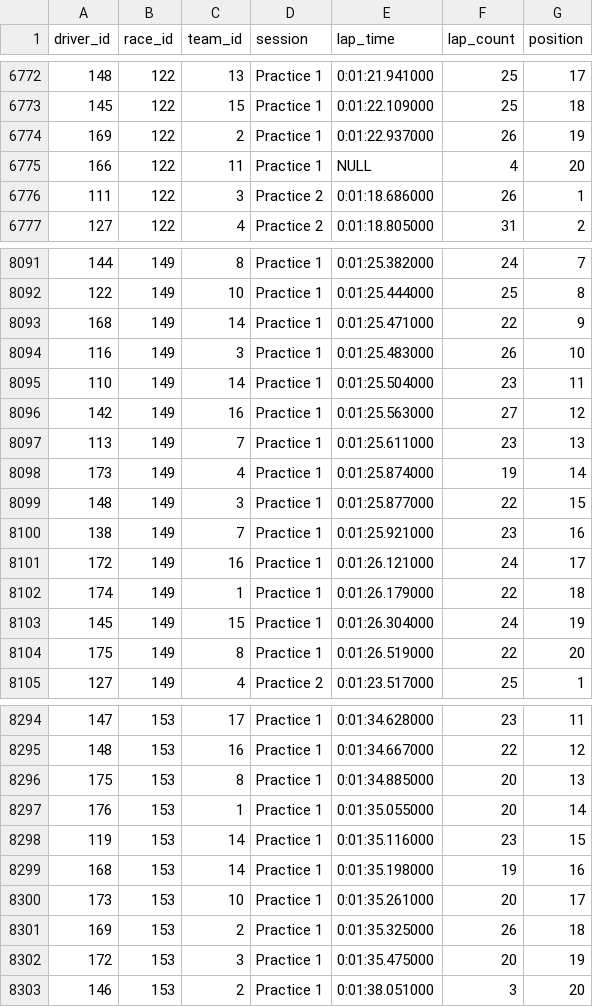
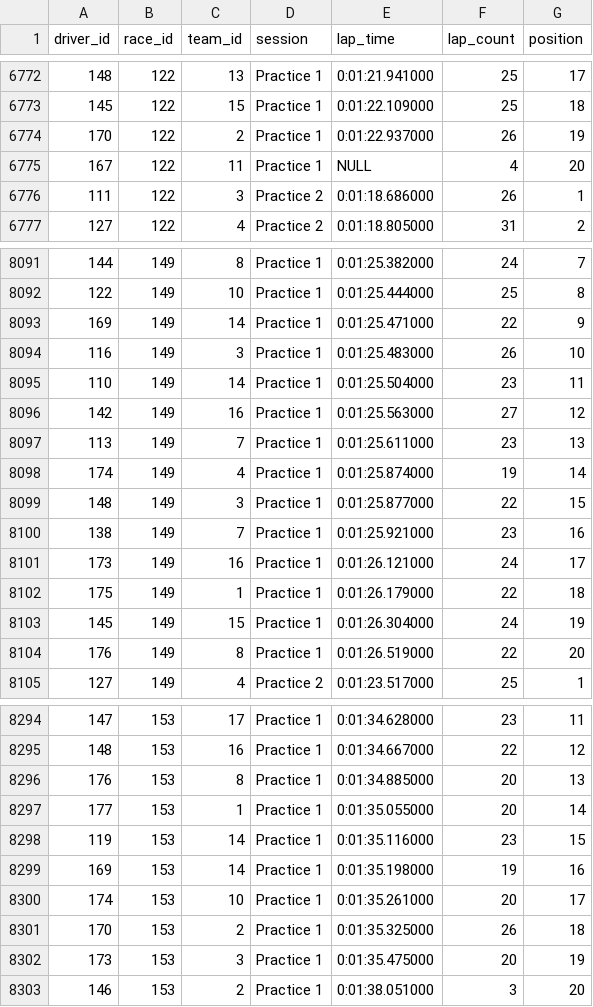
Before and after one commit to JackRWilson/Formula-1-Predictions-Project, a CSV file: data/raw/practice_data_raw.csv, drawn as a sheet; only a part is shown, gaps mark what is left out; the diff covers the shown part only.

```diff
--- a/data/raw/practice_data_raw.csv
+++ b/data/raw/practice_data_raw.csv
@@ -6773,4 +6773,4 @@ driver_id,race_id,team_id,session,lap_time,lap_count,position
 145,122,15,Practice 1,0:01:22.109000,25,18
-169,122,2,Practice 1,0:01:22.937000,26,19
-166,122,11,Practice 1,NULL,4,20
+170,122,2,Practice 1,0:01:22.937000,26,19
+167,122,11,Practice 1,NULL,4,20
 111,122,3,Practice 2,0:01:18.686000,26,1
@@ -8092,3 +8092,3 @@ driver_id,race_id,team_id,session,lap_time,lap_count,position
 122,149,10,Practice 1,0:01:25.444000,25,8
-168,149,14,Practice 1,0:01:25.471000,22,9
+169,149,14,Practice 1,0:01:25.471000,22,9
 116,149,3,Practice 1,0:01:25.483000,26,10
@@ -8097,9 +8097,9 @@ driver_id,race_id,team_id,session,lap_time,lap_count,position
 113,149,7,Practice 1,0:01:25.611000,23,13
-173,149,4,Practice 1,0:01:25.874000,19,14
+174,149,4,Practice 1,0:01:25.874000,19,14
 148,149,3,Practice 1,0:01:25.877000,22,15
 138,149,7,Practice 1,0:01:25.921000,23,16
-172,149,16,Practice 1,0:01:26.121000,24,17
-174,149,1,Practice 1,0:01:26.179000,22,18
+173,149,16,Practice 1,0:01:26.121000,24,17
+175,149,1,Practice 1,0:01:26.179000,22,18
 145,149,15,Practice 1,0:01:26.304000,24,19
-175,149,8,Practice 1,0:01:26.519000,22,20
+176,149,8,Practice 1,0:01:26.519000,22,20
 127,149,4,Practice 2,0:01:23.517000,25,1
@@ -8295,9 +8295,9 @@ driver_id,race_id,team_id,session,lap_time,lap_count,position
 148,153,16,Practice 1,0:01:34.667000,22,12
-175,153,8,Practice 1,0:01:34.885000,20,13
-176,153,1,Practice 1,0:01:35.055000,20,14
+176,153,8,Practice 1,0:01:34.885000,20,13
+177,153,1,Practice 1,0:01:35.055000,20,14
 119,153,14,Practice 1,0:01:35.116000,23,15
-168,153,14,Practice 1,0:01:35.198000,19,16
-173,153,10,Practice 1,0:01:35.261000,20,17
-169,153,2,Practice 1,0:01:35.325000,26,18
-172,153,3,Practice 1,0:01:35.475000,20,19
+169,153,14,Practice 1,0:01:35.198000,19,16
+174,153,10,Practice 1,0:01:35.261000,20,17
+170,153,2,Practice 1,0:01:35.325000,26,18
+173,153,3,Practice 1,0:01:35.475000,20,19
 146,153,2,Practice 1,0:01:38.051000,3,20
```
Also changed, not shown: 53 edited cells elsewhere in this file.
